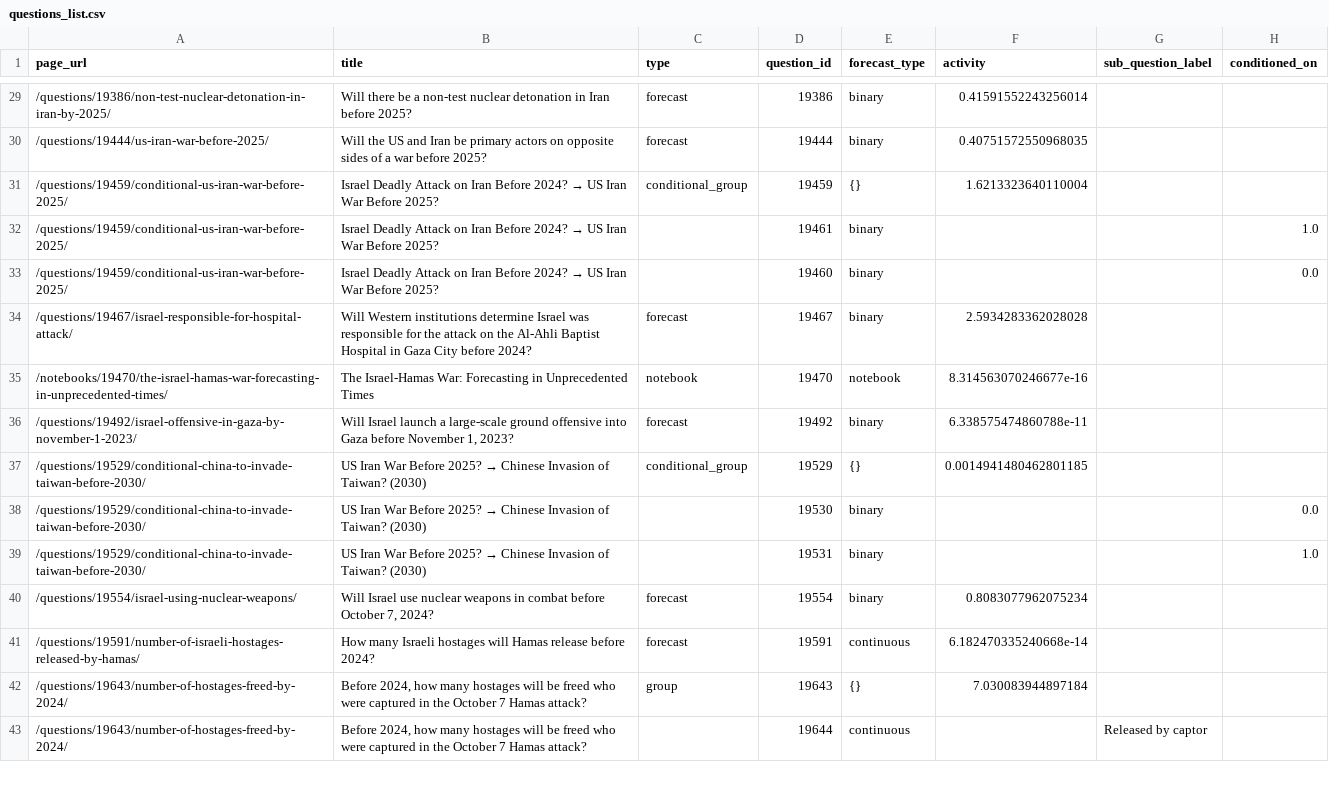
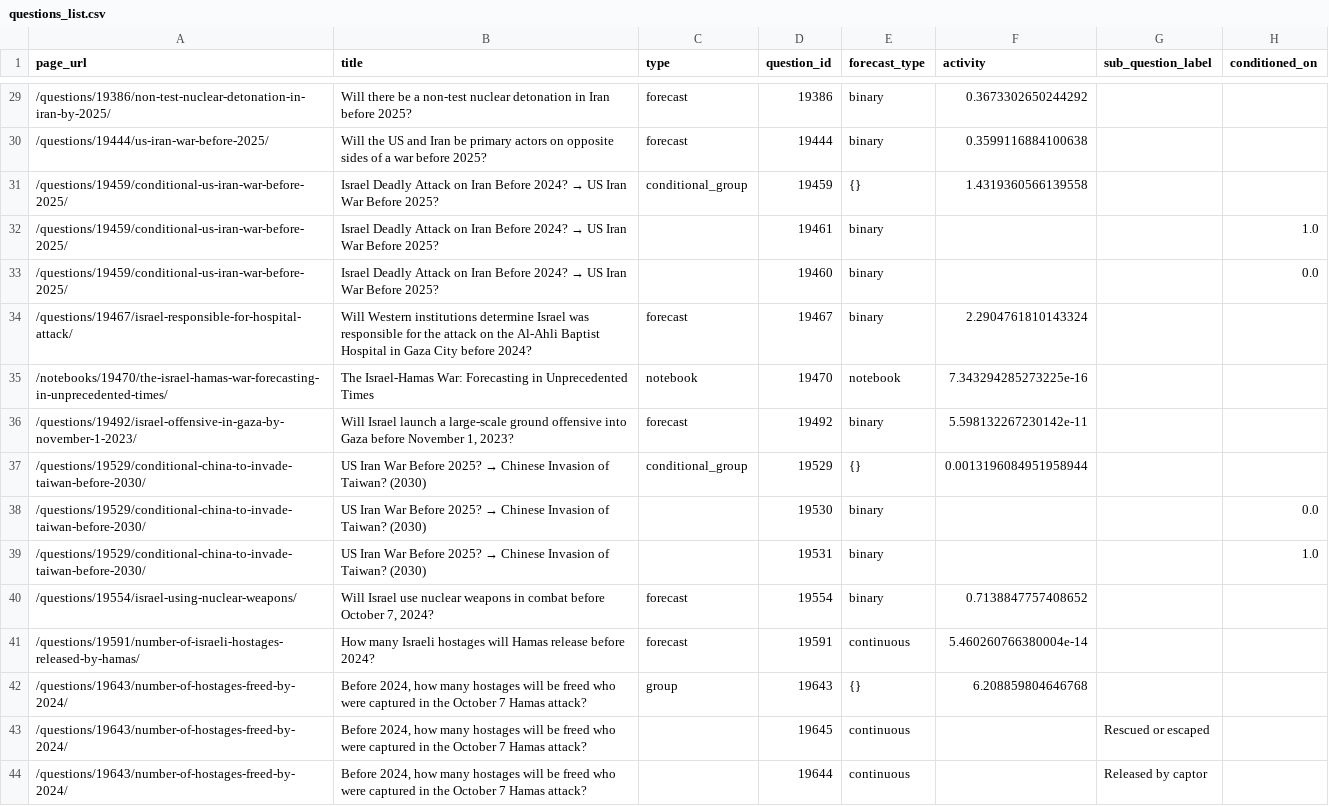
Before and after one commit to ryooan/metaculus-mapping, a CSV file: questions_list.csv, drawn as a sheet; only a part is shown, gaps mark what is left out; the diff covers the shown part only; the diff names each change by its address in the sheet, - before the commit and + after, or states it on an @@ line.

```diff
--- a/questions_list.csv
+++ b/questions_list.csv
-F29 (activity): 0.41591552243256014
+F29 (activity): 0.3673302650244292
-F30 (activity): 0.40751572550968035
+F30 (activity): 0.3599116884100638
-F31 (activity): 1.6213323640110004
+F31 (activity): 1.4319360566139558
-F34 (activity): 2.5934283362028028
+F34 (activity): 2.2904761810143324
-F35 (activity): 8.314563070246677e-16
+F35 (activity): 7.343294285273225e-16
-F36 (activity): 6.338575474860788e-11
+F36 (activity): 5.598132267230142e-11
-F37 (activity): 0.0014941480462801185
+F37 (activity): 0.0013196084951958944
-F40 (activity): 0.8083077962075234
+F40 (activity): 0.7138847757408652
-F41 (activity): 6.182470335240668e-14
+F41 (activity): 5.460260766380004e-14
-F42 (activity): 7.030083944897184
+F42 (activity): 6.208859804646768
@@ row 44 moved to row 43: /questions/19643/number-of-hostages-free… @@
```
Also changed, not shown: 3 moved rows and 25 edited cells elsewhere in this file.
